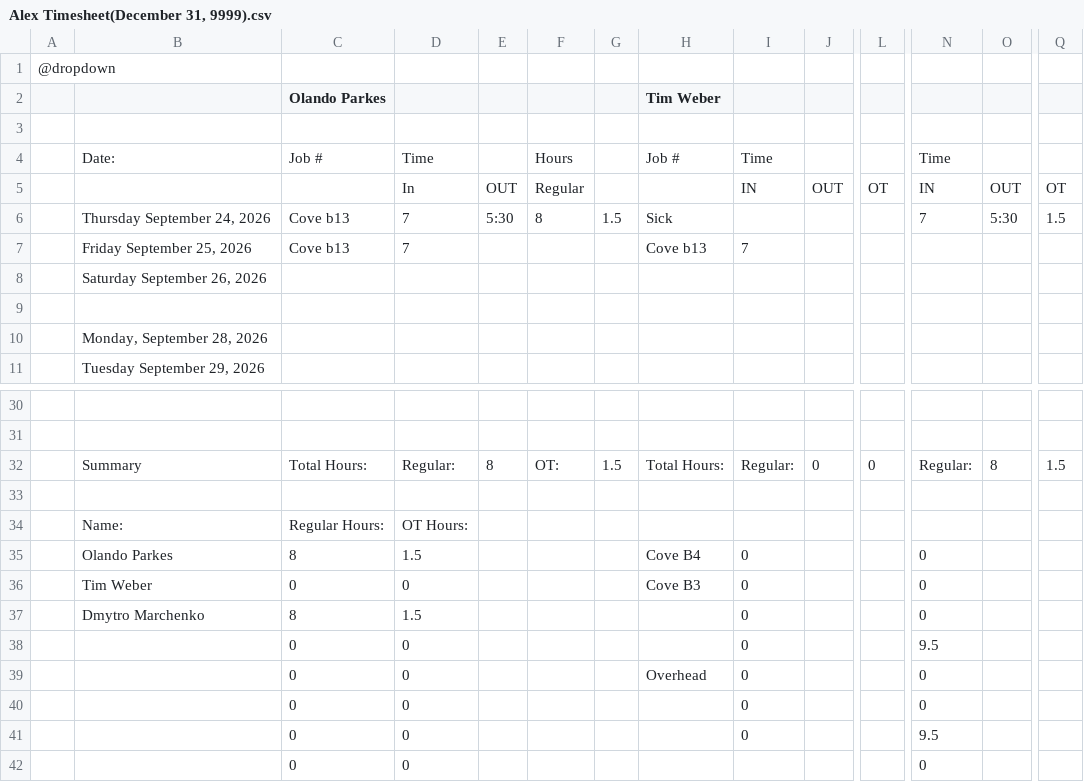
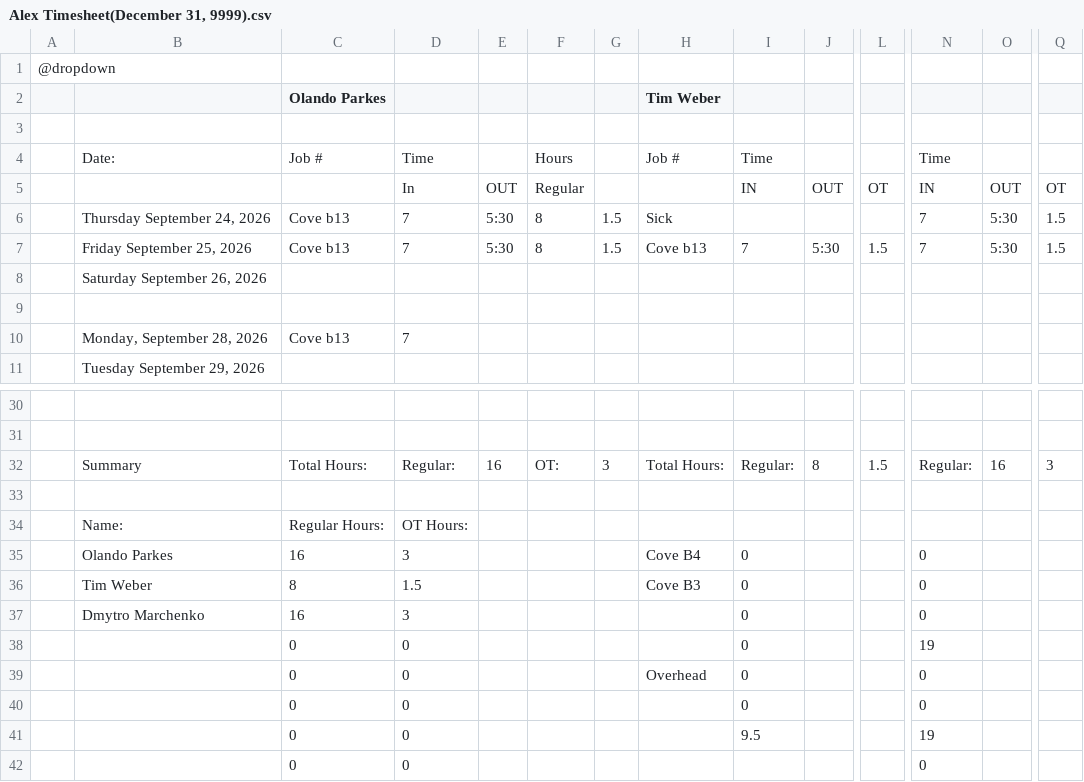
Before and after one commit to lyndon-weber-LLC/headcount-dashboard, a CSV file: data/live/Alex Timesheet(December 31, 9999).csv, drawn as a sheet; only a part is shown, gaps mark what is left out; removed rows and columns are numbered as before the commit, all else as after; rows hold the shown columns only; the diff names each change by its address in the sheet, - before the commit and + after, or states it on an @@ line.

```diff
--- a/data/live/Alex Timesheet(December 31, 9999).csv
+++ b/data/live/Alex Timesheet(December 31, 9999).csv
-row 7:  | Friday September 25, 2026 | Cove b13 | 7 |  |  |  | Cove b13 | 7
+row 7:  | Friday September 25, 2026 | Cove b13 | 7 | 5:30 | 8 | 1.5 | Cove b13 | 7 | 5:30 | 1.5 | 7 | 5:30 | 1.5
-row 10:  | Monday, September 28, 2026
+row 10:  | Monday, September 28, 2026 | Cove b13 | 7
-E32: 8
+E32: 16
-G32: 1.5
+G32: 3
-J32: 0
+J32: 8
-L32: 0
+L32: 1.5
-O32: 8
+O32: 16
-Q32: 1.5
+Q32: 3
-C35 (Olando Parkes): 8
+C35 (Olando Parkes): 16
-D35: 1.5
+D35: 3
-C36 (Olando Parkes): 0
+C36 (Olando Parkes): 8
-D36: 0
+D36: 1.5
-C37 (Olando Parkes): 8
+C37 (Olando Parkes): 16
-D37: 1.5
+D37: 3
-N38: 9.5
+N38: 19
-I41: 0
+I41: 9.5
-N41: 9.5
+N41: 19
```
Also changed, not shown: data/live/Alex Weber - Subs Timesheet(December 31, 9999).csv, data/live/Carlisle Timesheet(December 31, 9999).csv, 13 other files.
